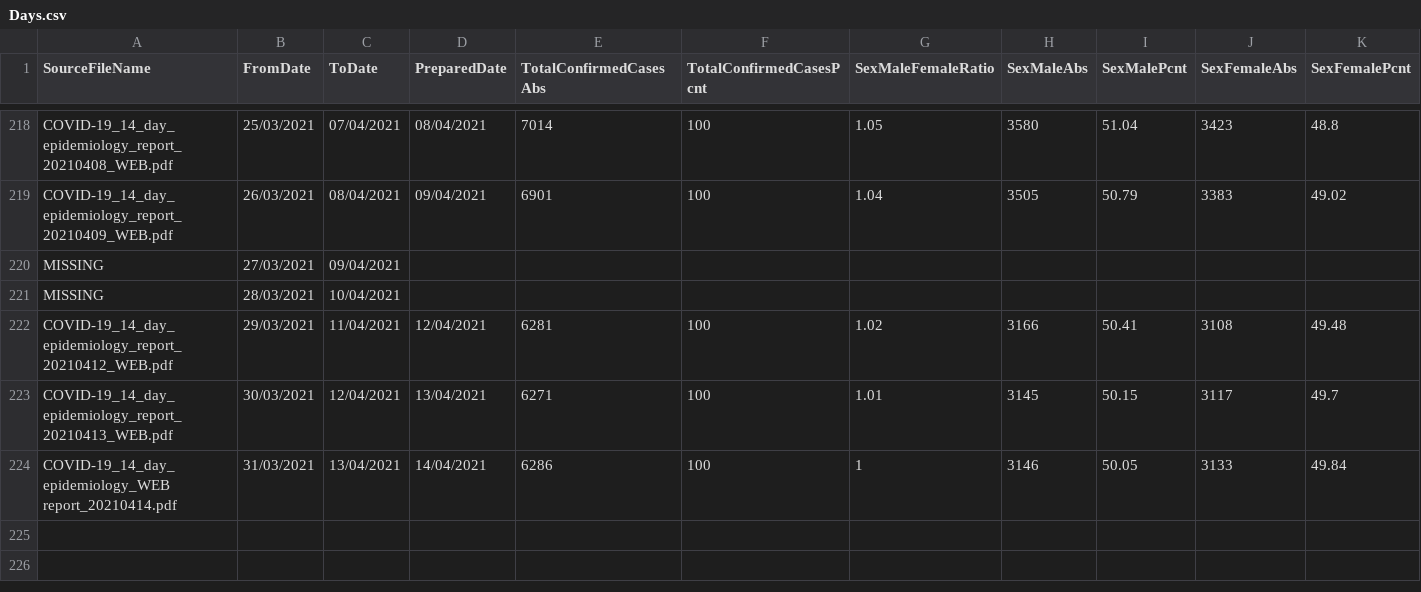
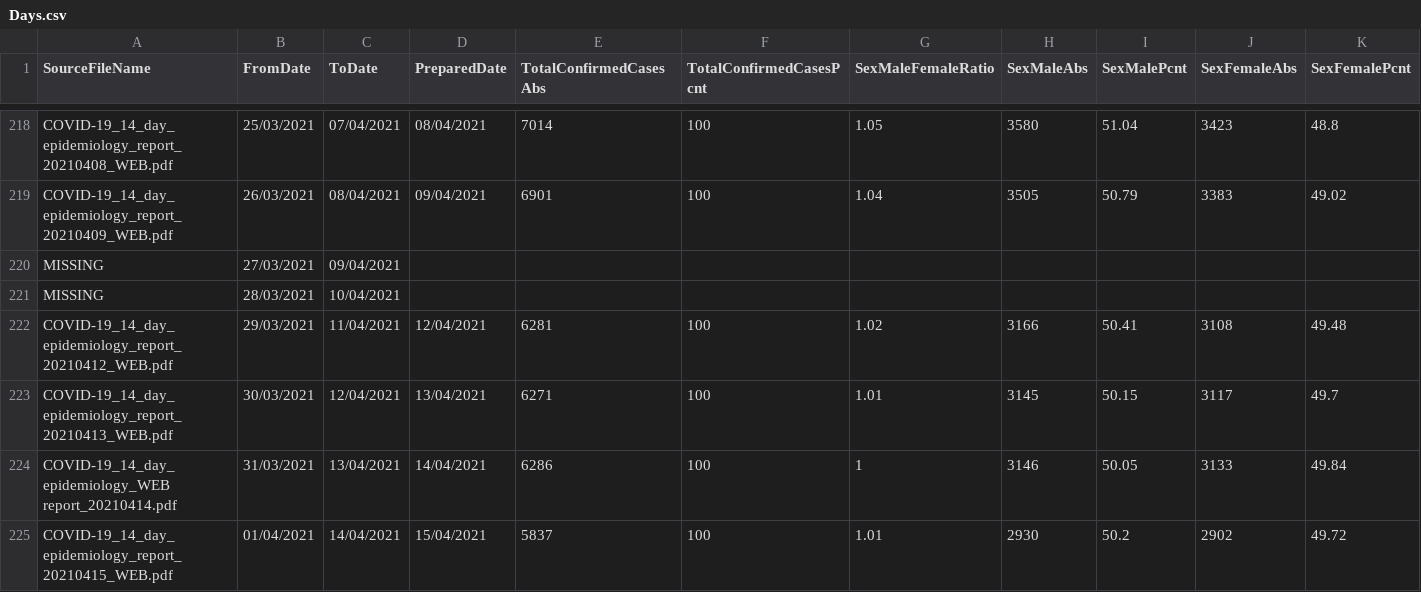
Before and after one commit to isag-covid19/covid19-dataextracts, a CSV file: DailyEpidemiology/Days.csv, drawn as a sheet; only a part is shown, gaps mark what is left out; rows hold the shown columns only; the diff names each change by its address in the sheet, - before the commit and + after, or states it on an @@ line.

```diff
--- a/DailyEpidemiology/Days.csv
+++ b/DailyEpidemiology/Days.csv
+row 225: COVID-19_14_day_epidemiology_report_20210415_WEB.pdf | 01/04/2021 | 14/04/2021 | 15/04/2021 | 5837 | 100 | 1.01 | 2930 | 50.2 | 2902 | 49.72
```
Also changed, not shown: NIWeekly/NorthenIrelandWeekly.csv, 1 other file.
